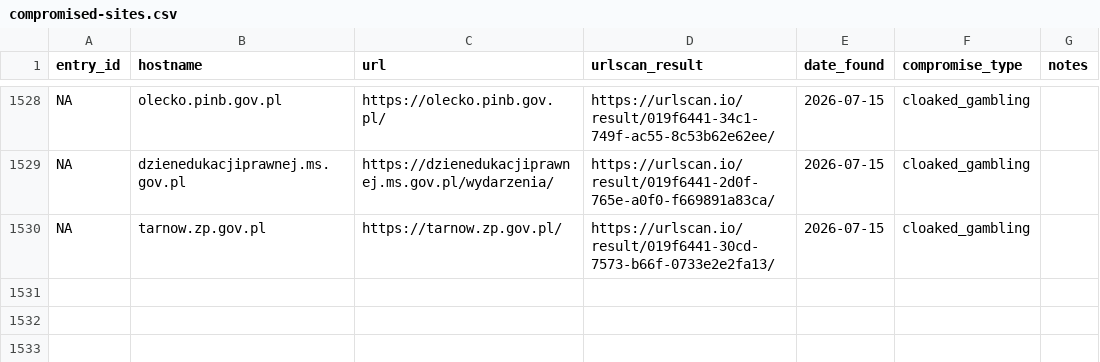
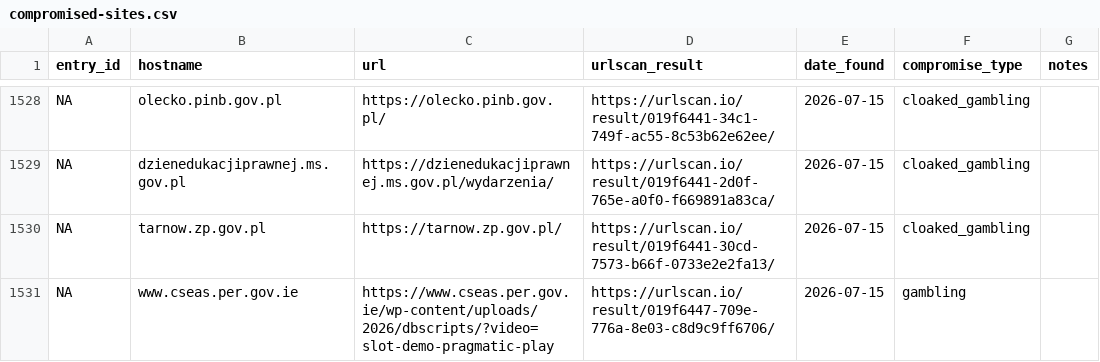
Before and after one commit to battlingamazons/compromised-sites-tracker, a CSV file: compromised-sites.csv, drawn as a sheet; only a part is shown, gaps mark what is left out; the diff names each change by its address in the sheet, - before the commit and + after, or states it on an @@ line.

Commit message:
Update compromised-sites.csv

```diff
--- a/compromised-sites.csv
+++ b/compromised-sites.csv
+row 1531: NA | www.cseas.per.gov.ie | https://www.cseas.per.gov.ie/wp-content/uploads/2026/dbscripts/?video=slot-demo-pragmatic-play | https://urlscan.io/result/019f6447-709e-776a-8e03-c8d9c9ff6706/ | 2026-07-15 | gambling
```
